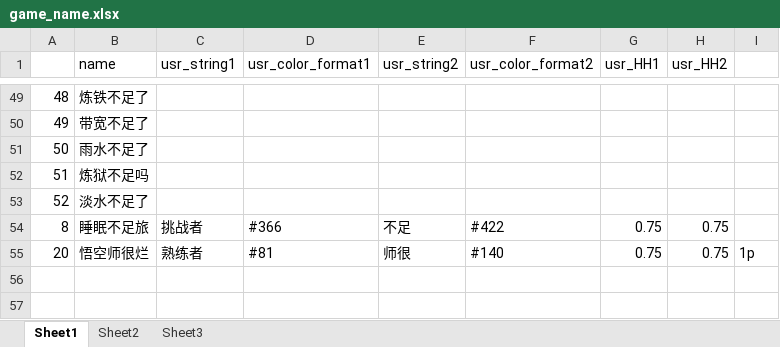
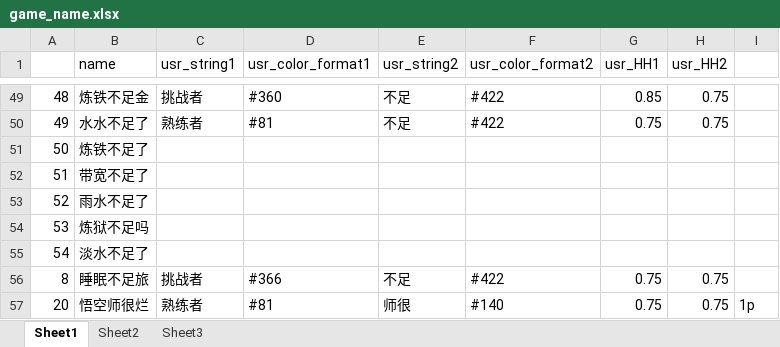
Before and after one commit to Lightman-yang/webdriver_new, an Excel workbook: lw/game_name.xlsx, sheet Sheet1, drawn as a sheet; only a part is shown, gaps mark what is left out; the shorter side is filled out with more unchanged rows; values as stored, in another font and other column widths than the file's, no cell formats; the diff covers the shown part only; the diff names each change by its address in the sheet, - before the commit and + after, or states it on an @@ line.

```diff
--- a/lw/game_name.xlsx (sheet Sheet1)
+++ b/lw/game_name.xlsx (sheet Sheet1)
-B49 (name): 炼铁不足了
+B49 (name): 炼铁不足金
-C49 (usr_string1): (empty)
+C49 (usr_string1): 挑战者
-D49 (usr_color_format1): (empty)
+D49 (usr_color_format1): #360
-E49:E50 (usr_string2): (empty)
+E49:E50 (usr_string2): 不足
-F49:F50 (usr_color_format2): (empty)
+F49:F50 (usr_color_format2): #422
-G49 (usr_HH1): (empty)
+G49 (usr_HH1): 0.85
-H49:H50 (usr_HH2): (empty)
+H49:H50 (usr_HH2): 0.75
-B50 (name): 带宽不足了
+B50 (name): 水水不足了
-C50 (usr_string1): (empty)
+C50 (usr_string1): 熟练者
-D50 (usr_color_format1): (empty)
+D50 (usr_color_format1): #81
-G50 (usr_HH1): (empty)
+G50 (usr_HH1): 0.75
-B51 (name): 雨水不足了
+B51 (name): 炼铁不足了
-B52 (name): 炼狱不足吗
+B52 (name): 带宽不足了
-B53 (name): 淡水不足了
+B53 (name): 雨水不足了
+row 54: 53 | 炼狱不足吗
+row 55: 54 | 淡水不足了
```
Also changed, not shown: 1 added row and 71 edited cells elsewhere in this sheet, cell formats, 2 other files.
